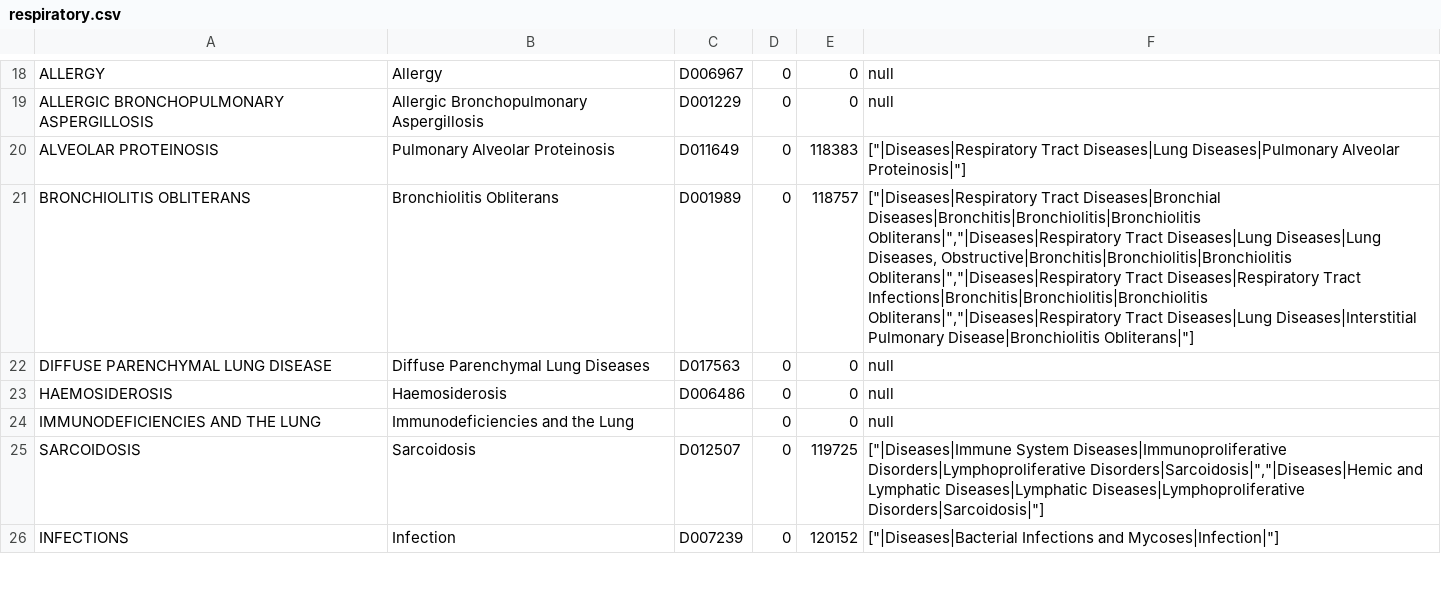
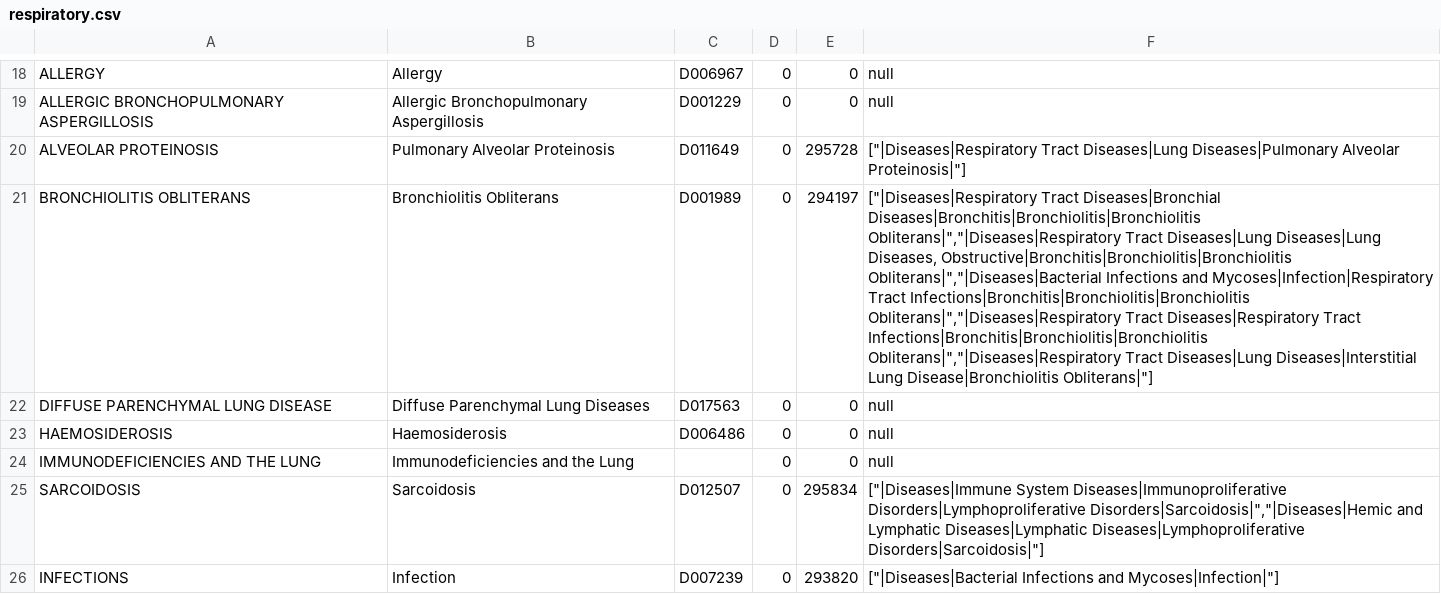
Before and after one commit to edhiley/rmsconvert, a CSV file: mapping_data/respiratory.csv, drawn as a sheet; only a part is shown, gaps mark what is left out; the diff covers the shown part only; the diff names each change by its address in the sheet, - before the commit and + after, or states it on an @@ line.

```diff
--- a/mapping_data/respiratory.csv
+++ b/mapping_data/respiratory.csv
-E20: 118383
+E20: 295728
-E21: 118757
+E21: 294197
-F21: …Diseases, Obstructive|Bronchitis|Bronchiolitis|Bronchiolitis Obliterans|","|Diseases|Respiratory Tract Diseases|Respiratory Tract Infections|Bronchitis|Bronchiolitis|Bronchiolitis Obliterans|","|Diseases|Respiratory Tract Diseases|Lung Diseases|Interstitial Pulmonary Disease|Bronchiolitis Obliterans|"]
+F21: …Diseases, Obstructive|Bronchitis|Bronchiolitis|Bronchiolitis Obliterans|","|Diseases|Bacterial Infections and Mycoses|Infection|Respiratory Tract Infections|Bronchitis|Bronchiolitis|Bronchiolitis Obliterans|","|Diseases|Respiratory Tract Diseases|Respiratory Tract Infections|Bronchitis|Bronchiolitis|Bronchiolitis Obliterans|","|Diseases|Respiratory Tract Diseases|Lung Diseases|Interstitial Lung Disease|Bronchiolitis Obliterans|"]
-E25: 119725
+E25: 295834
-E26: 120152
+E26: 293820
```
Also changed, not shown: 65 edited cells elsewhere in this file, mapping_data/cancer.csv, mapping_data/cardiovascular.csv, 21 other files.
